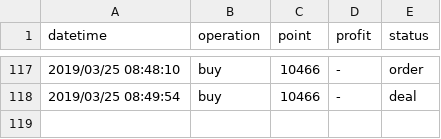
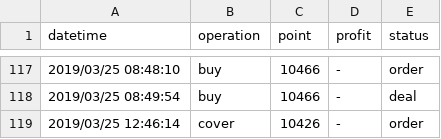
Before and after one commit to KuiMing/future-simulate-record, a CSV file: account.csv, drawn as a sheet; only a part is shown, gaps mark what is left out.

```diff
--- a/account.csv
+++ b/account.csv
@@ -118 +118,2 @@ datetime,operation,point,profit,status
 2019/03/25 08:49:54,buy,10466,-,deal
+2019/03/25 12:46:14,cover,10426,-,order
```
Also changed, not shown: 1 other file.
